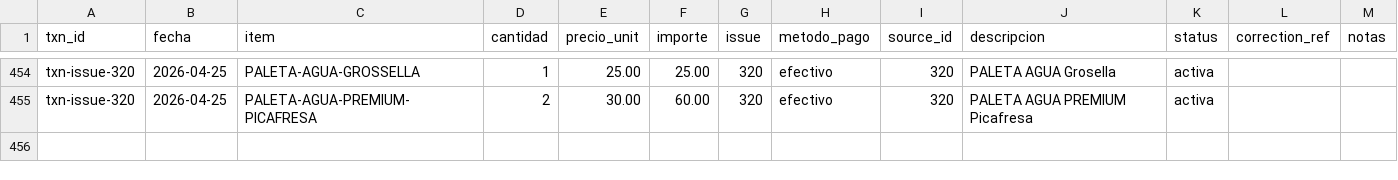
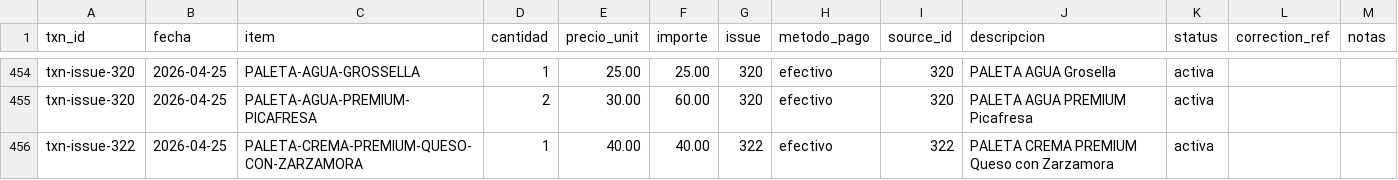
Before and after one commit to OswaldoCasillas/Ventas, a CSV file: data/sales.csv, drawn as a sheet; only a part is shown, gaps mark what is left out.

```diff
--- a/data/sales.csv
+++ b/data/sales.csv
@@ -455 +455,2 @@ txn-issue-320,2026-04-25,PALETA-AGUA-GROSSELLA,1,25.00,25.00,320,efectivo,320,PA
 txn-issue-320,2026-04-25,PALETA-AGUA-PREMIUM-PICAFRESA,2,30.00,60.00,320,efectivo,320,PALETA AGUA PREMIUM Picafresa,activa,,
+txn-issue-322,2026-04-25,PALETA-CREMA-PREMIUM-QUESO-CON-ZARZAMORA,1,40.00,40.00,322,efectivo,322,PALETA CREMA PREMIUM Queso con Zarzamora,activa,,
```
Also changed, not shown: data/inventory.csv, data/processed_events.csv, 4 other files.
